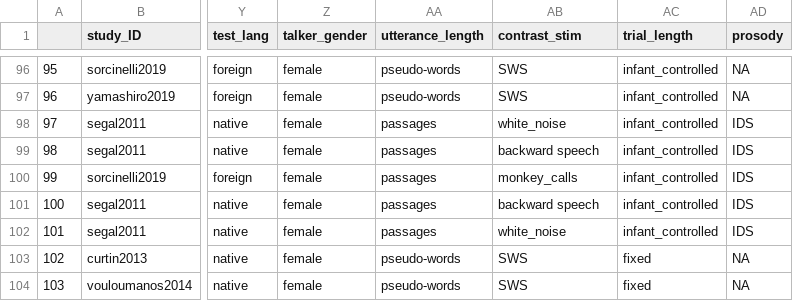
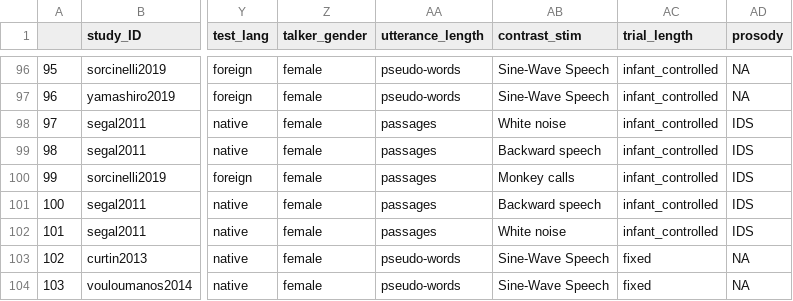
Before and after one commit to cissard/MA_speech_pref, a CSV file: speech_pref_full_DB.csv, drawn as a sheet; only a part is shown, gaps mark what is left out; the diff covers the shown part only; the diff names each change by its address in the sheet, - before the commit and + after, or states it on an @@ line.

```diff
--- a/speech_pref_full_DB.csv
+++ b/speech_pref_full_DB.csv
-AB96:AB97 (contrast_stim): SWS
+AB96:AB97 (contrast_stim): Sine-Wave Speech
-AB98 (contrast_stim): white_noise
+AB98 (contrast_stim): White noise
-AB99 (contrast_stim): backward speech
+AB99 (contrast_stim): Backward speech
-AB100 (contrast_stim): monkey_calls
+AB100 (contrast_stim): Monkey calls
-AB101 (contrast_stim): backward speech
+AB101 (contrast_stim): Backward speech
-AB102 (contrast_stim): white_noise
+AB102 (contrast_stim): White noise
-AB103:AB104 (contrast_stim): SWS
+AB103:AB104 (contrast_stim): Sine-Wave Speech
```
Also changed, not shown: 60 edited cells elsewhere in this file, MA_speech_pref_data.csv, 23 other files.
